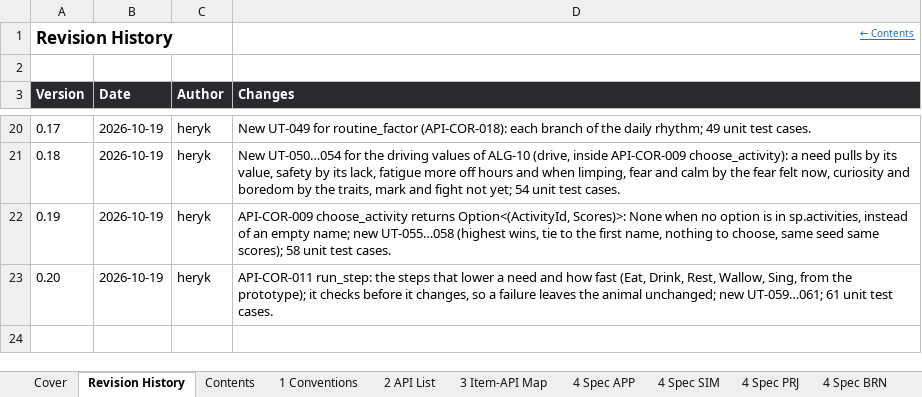
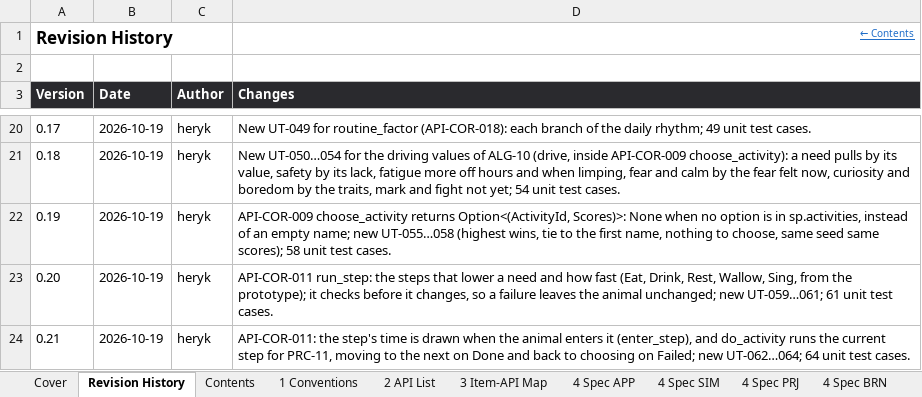
Before and after one commit to Heryk13/noetic, an Excel workbook: docs/05_detailed_design.xlsx, sheet Revision History, drawn as a sheet; only a part is shown, gaps mark what is left out; values as stored, in another font and other column widths than the file's, no borders; the diff names each change by its address in the sheet, - before the commit and + after, or states it on an @@ line.

Commit message:
feat: enter and run an activity step by step, with UT-062 to UT-064

```diff
--- a/docs/05_detailed_design.xlsx (sheet Revision History)
+++ b/docs/05_detailed_design.xlsx (sheet Revision History)
+row 24: 0.21 | 2026-10-19 | heryk | API-COR-011: the step's time is drawn when the animal enters it (enter_step), and do_activity runs the current step for PRC-11, moving to the next on Done and back to choosing on Failed; new UT-062…064; 64 unit test cases.
```
Also changed, not shown: sheet 8 Unit Tests, sheet Cover, sheet Contents, sheet 4 Spec COR, 1 other file.
